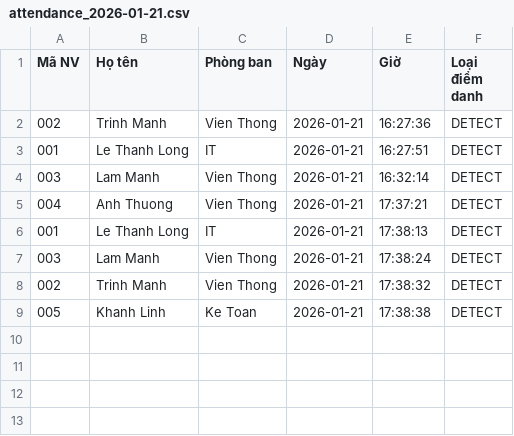
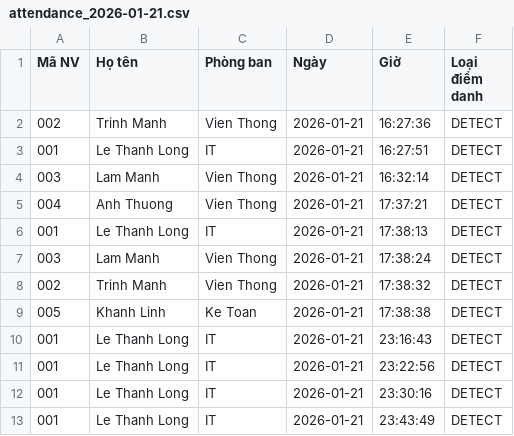
Before and after one commit to ltlongg/Face-Recognization-Attendance-System---TLH--version2, a CSV file: employee_data/attendance/attendance_2026-01-21.csv, drawn as a sheet; the diff names each change by its address in the sheet, - before the commit and + after, or states it on an @@ line.

```diff
--- a/employee_data/attendance/attendance_2026-01-21.csv
+++ b/employee_data/attendance/attendance_2026-01-21.csv
+row 10: 001 | Le Thanh Long | IT | 2026-01-21 | 23:16:43 | DETECT
+row 11: 001 | Le Thanh Long | IT | 2026-01-21 | 23:22:56 | DETECT
+row 12: 001 | Le Thanh Long | IT | 2026-01-21 | 23:30:16 | DETECT
+row 13: 001 | Le Thanh Long | IT | 2026-01-21 | 23:43:49 | DETECT
```
Also changed, not shown: 2 other files.
